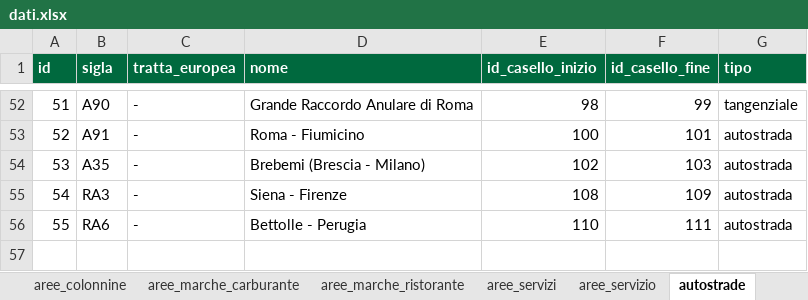
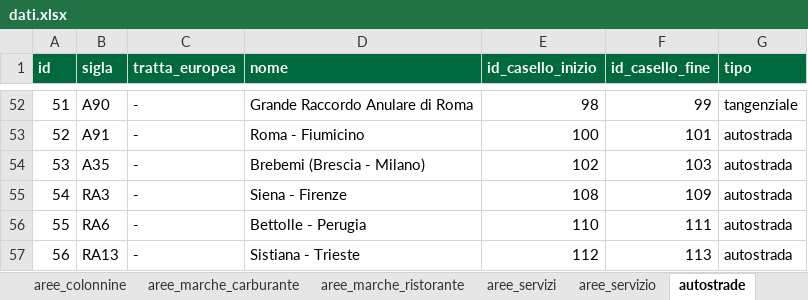
Before and after one commit to csantacroce/iviaggi-dati, an Excel workbook: source/dati.xlsx, sheet autostrade, drawn as a sheet; only a part is shown, gaps mark what is left out; values as stored, in another font and other column widths than the file's, no borders; the diff names each change by its address in the sheet, - before the commit and + after, or states it on an @@ line.

```diff
--- a/source/dati.xlsx (sheet autostrade)
+++ b/source/dati.xlsx (sheet autostrade)
+row 57: 56 | RA13 | - | Sistiana - Trieste | 112 | 113 | autostrada
```
Also changed, not shown: sheet correzioni_log, sheet aree_servizio, sheet aree_servizi, sheet impianti_ministero, sheet caselli, sheet aree_marche_carburante, 2 more sheets, 4 other files.
